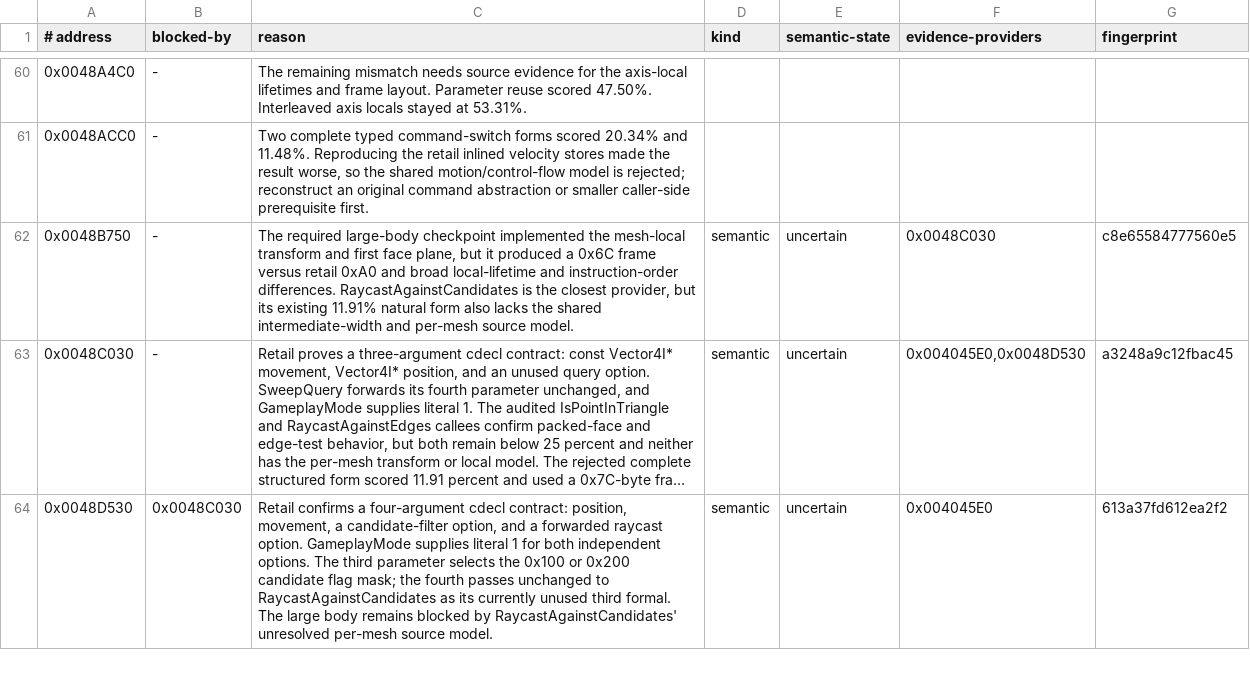
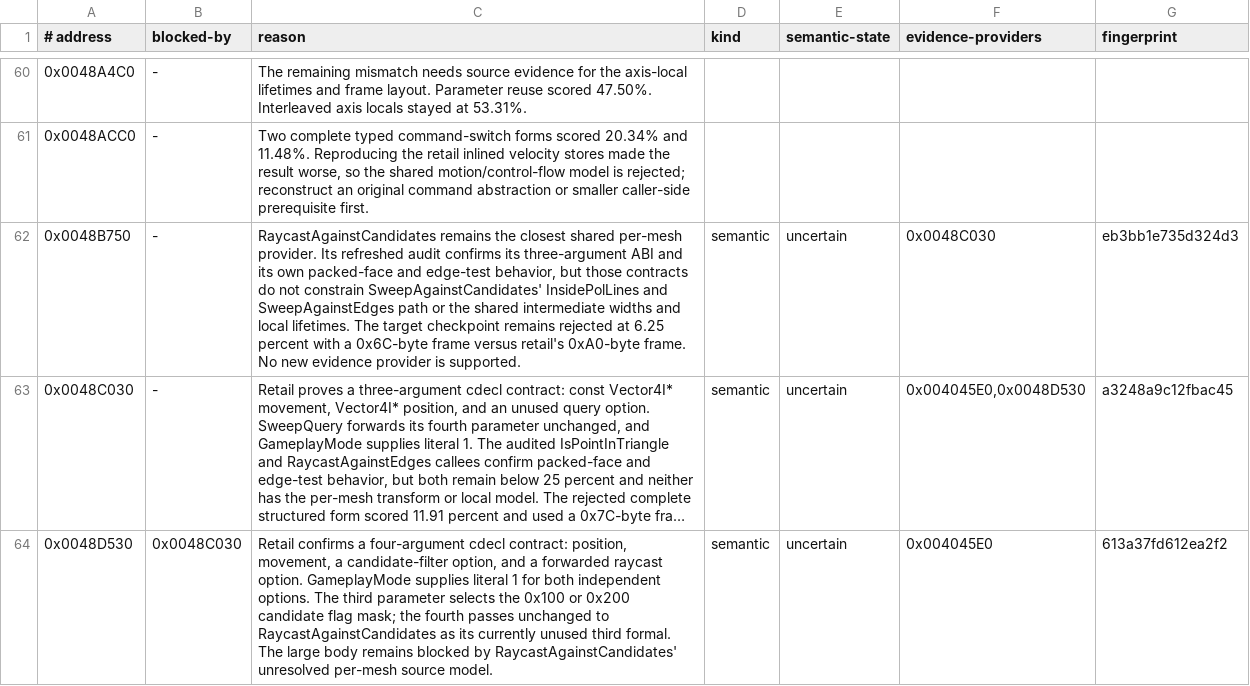
Before and after one commit to Skelp/toy2-decomp, a TSV file: tools/Resources/decomp-blockers.tsv, drawn as a sheet; only a part is shown, gaps mark what is left out; long unchanged cells end in …; the diff names each change by its address in the sheet, - before the commit and + after, or states it on an @@ line.

Commit message:
Refresh collision sweep blocker evidence

```diff
--- a/tools/Resources/decomp-blockers.tsv
+++ b/tools/Resources/decomp-blockers.tsv
-C62 (reason): The required large-body checkpoint implemented the mesh-local transform and first face plane, but it produced a 0x6C frame versus retail 0xA0 and broad local-lifetime and instruction-order differences. RaycastAgainstCandidates is the closest provider, but its existing 11.91% natural form also lacks the shared intermediate-width and per-mesh source model.
+C62 (reason): RaycastAgainstCandidates remains the closest shared per-mesh provider. Its refreshed audit confirms its three-argument ABI and its own packed-face and edge-test behavior, but those contracts do not constrain SweepAgainstCandidates' InsidePolLines and SweepAgainstEdges path or the shared intermediate widths and local lifetimes. The target checkpoint remains rejected at 6.25 percent with a 0x6C-byte frame versus retail's 0xA0-byte frame. No new evidence provider is supported.
-G62 (fingerprint): c8e65584777560e5
+G62 (fingerprint): eb3bb1e735d324d3
```
